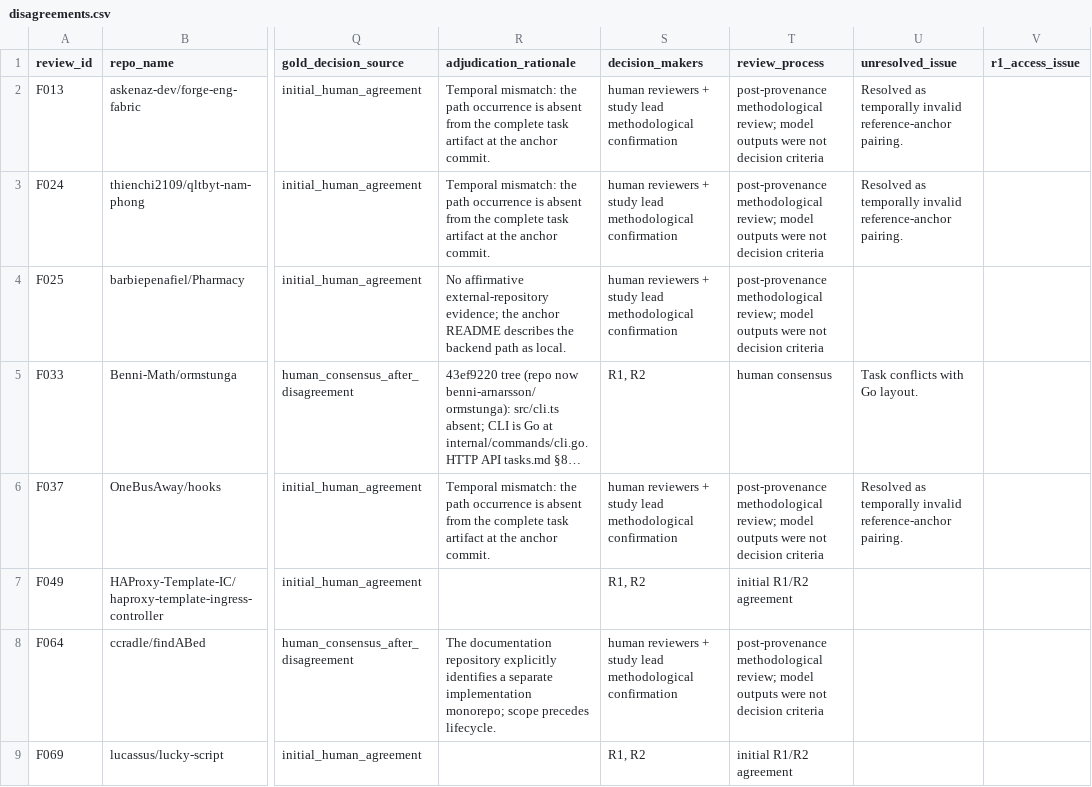
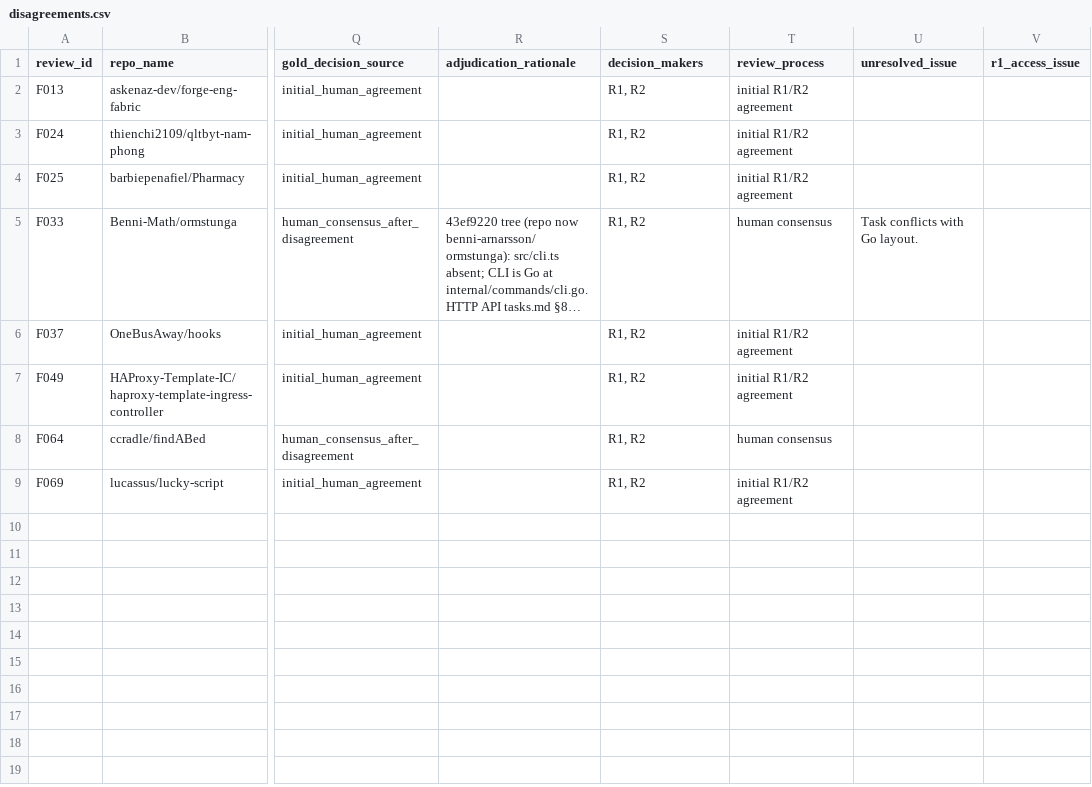
Before and after one commit to podorize/specpath, a CSV file: results/validation/openai_sol_90_agentic_v2/disagreements.csv, drawn as a sheet; only a part is shown, gaps mark what is left out; long unchanged cells end in …; the diff names each change by its address in the sheet, - before the commit and + after, or states it on an @@ line.

```diff
--- a/results/validation/openai_sol_90_agentic_v2/disagreements.csv
+++ b/results/validation/openai_sol_90_agentic_v2/disagreements.csv
-R2:R3 (adjudication_rationale): Temporal mismatch: the path occurrence is absent from the complete task artifact at the anchor commit.
+R2:R3 (adjudication_rationale): (empty)
-S2:S4 (decision_makers): human reviewers + study lead methodological confirmation
+S2:S4 (decision_makers): R1, R2
-T2:T4 (review_process): post-provenance methodological review; model outputs were not decision criteria
+T2:T4 (review_process): initial R1/R2 agreement
-U2:U3 (unresolved_issue): Resolved as temporally invalid reference-anchor pairing.
+U2:U3 (unresolved_issue): (empty)
-R4 (adjudication_rationale): No affirmative external-repository evidence; the anchor README describes the backend path as local.
+R4 (adjudication_rationale): (empty)
-R6 (adjudication_rationale): Temporal mismatch: the path occurrence is absent from the complete task artifact at the anchor commit.
+R6 (adjudication_rationale): (empty)
-S6 (decision_makers): human reviewers + study lead methodological confirmation
+S6 (decision_makers): R1, R2
-T6 (review_process): post-provenance methodological review; model outputs were not decision criteria
+T6 (review_process): initial R1/R2 agreement
-U6 (unresolved_issue): Resolved as temporally invalid reference-anchor pairing.
+U6 (unresolved_issue): (empty)
-R8 (adjudication_rationale): The documentation repository explicitly identifies a separate implementation monorepo; scope precedes lifecycle.
+R8 (adjudication_rationale): (empty)
-S8 (decision_makers): human reviewers + study lead methodological confirmation
+S8 (decision_makers): R1, R2
-T8 (review_process): post-provenance methodological review; model outputs were not decision criteria
+T8 (review_process): human consensus
```
Also changed, not shown: data/final/specpath_gold_human_90.csv, results/validation/openai_sol_90_agentic_v2/case_comparison.csv, 8 other files.
